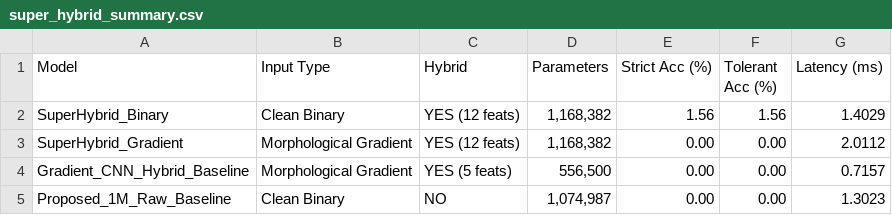
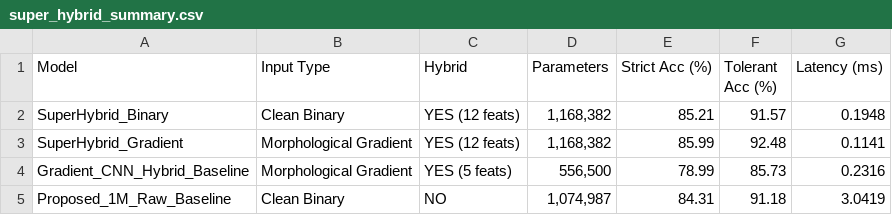
Before and after one commit to bimyusufk/Untitled-Hybrid-Skeletonization-New-Lightweight-OCR-Model, a CSV file: ocr_evaluation_outputs_super_hybrid/super_hybrid_summary.csv, drawn as a sheet.

```diff
--- a/ocr_evaluation_outputs_super_hybrid/super_hybrid_summary.csv
+++ b/ocr_evaluation_outputs_super_hybrid/super_hybrid_summary.csv
@@ -1,5 +1,5 @@
 Model,Input Type,Hybrid,Parameters,Strict Acc (%),Tolerant Acc (%),Latency (ms)
-SuperHybrid_Binary,Clean Binary,YES (12 feats),"1,168,382",1.56,1.56,1.4029
-SuperHybrid_Gradient,Morphological Gradient,YES (12 feats),"1,168,382",0.00,0.00,2.0112
-Gradient_CNN_Hybrid_Baseline,Morphological Gradient,YES (5 feats),"556,500",0.00,0.00,0.7157
-Proposed_1M_Raw_Baseline,Clean Binary,NO,"1,074,987",0.00,0.00,1.3023
+SuperHybrid_Binary,Clean Binary,YES (12 feats),"1,168,382",85.21,91.57,0.1948
+SuperHybrid_Gradient,Morphological Gradient,YES (12 feats),"1,168,382",85.99,92.48,0.1141
+Gradient_CNN_Hybrid_Baseline,Morphological Gradient,YES (5 feats),"556,500",78.99,85.73,0.2316
+Proposed_1M_Raw_Baseline,Clean Binary,NO,"1,074,987",84.31,91.18,3.0419
```
Also changed, not shown: 6 other files.
